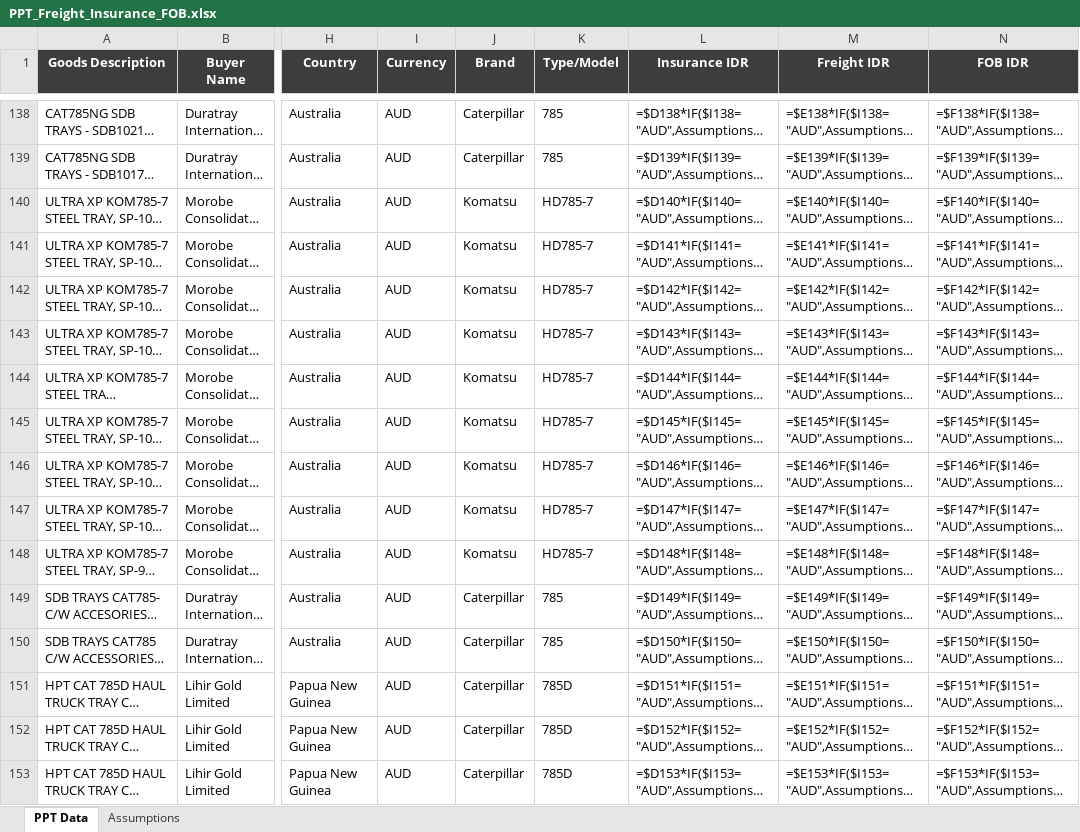
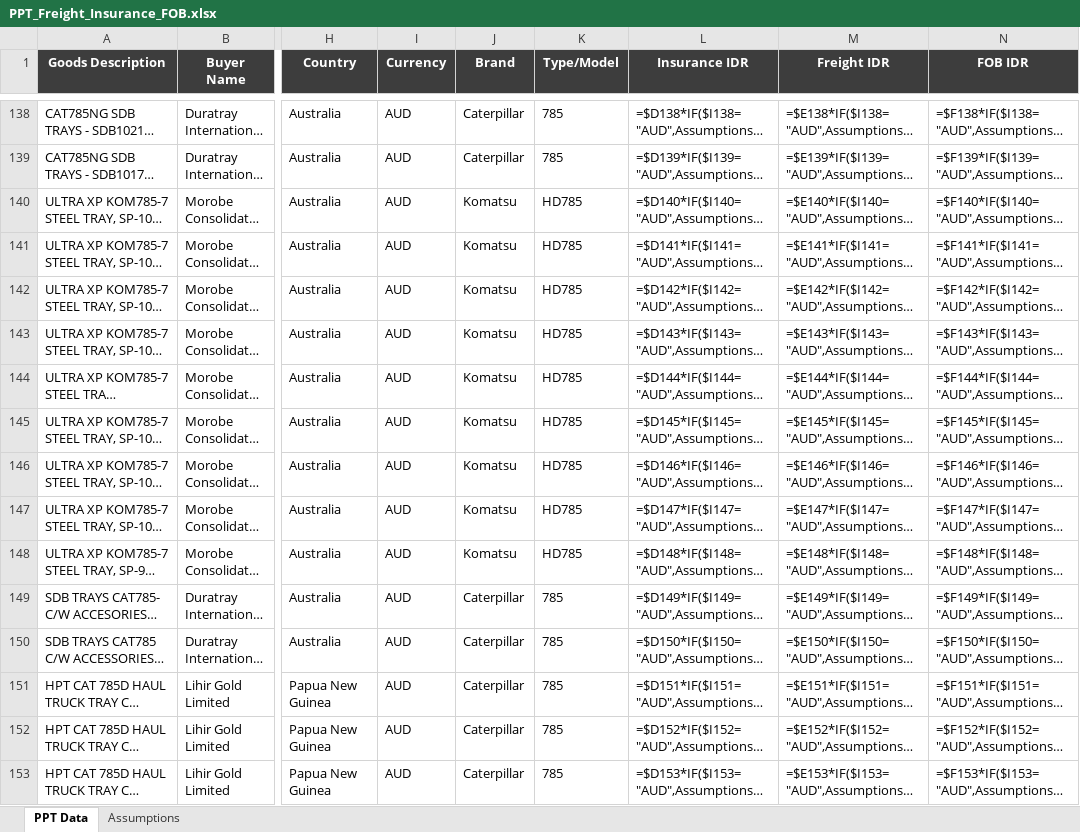
Before and after one commit to Godson7777/Overseas, an Excel workbook: PPT_Freight_Insurance_FOB.xlsx, sheet PPT Data, drawn as a sheet; only a part is shown, gaps mark what is left out; long unchanged cells end in …; values as stored, in another font and other column widths than the file's, no borders; formulas without a stored value are shown as written; the diff covers the shown part only; the diff names each change by its address in the sheet, - before the commit and + after, or states it on an @@ line.

```diff
--- a/PPT_Freight_Insurance_FOB.xlsx (sheet PPT Data)
+++ b/PPT_Freight_Insurance_FOB.xlsx (sheet PPT Data)
-K140:K148 (Type/Model): HD785-7
+K140:K148 (Type/Model): HD785
-K151:K153 (Type/Model): 785D
+K151:K153 (Type/Model): 785
```
Also changed, not shown: 103 edited cells elsewhere in this sheet.
